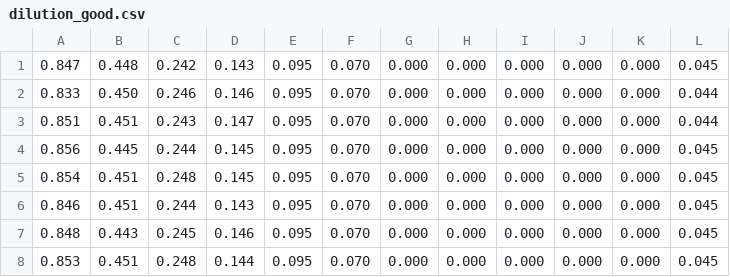
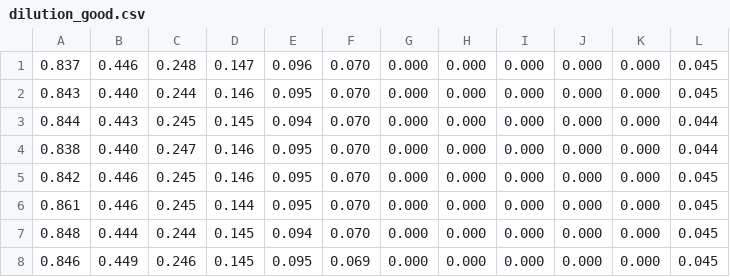
Before and after one commit to di-omics/agentic-lab-guide, a CSV file: code/example_reads/dilution_good.csv, drawn as a sheet.

Commit message:
Add the liquid transfer CV and the readjust loop to the QC gate
Step 6 of Layer 2: the CV of the transfer is the number for the gate. read_check.py compares each channel with the median channel and can write per-channel volume corrections; transfer.py takes them and runs again. The example reads show the loop on a made-up instrument with one channel 15 percent low: CV 5.2 percent fails, the corrections ask channel F for 117.7 uL, and the next read passes at 0.9 percent. The outputs shown in the guide are captured from real runs and baked in.

```diff
--- a/code/example_reads/dilution_good.csv
+++ b/code/example_reads/dilution_good.csv
@@ -1,8 +1,8 @@
-0.847,0.448,0.242,0.143,0.095,0.070,0.000,0.000,0.000,0.000,0.000,0.045
-0.833,0.450,0.246,0.146,0.095,0.070,0.000,0.000,0.000,0.000,0.000,0.044
-0.851,0.451,0.243,0.147,0.095,0.070,0.000,0.000,0.000,0.000,0.000,0.044
-0.856,0.445,0.244,0.145,0.095,0.070,0.000,0.000,0.000,0.000,0.000,0.045
-0.854,0.451,0.248,0.145,0.095,0.070,0.000,0.000,0.000,0.000,0.000,0.045
-0.846,0.451,0.244,0.143,0.095,0.070,0.000,0.000,0.000,0.000,0.000,0.045
-0.848,0.443,0.245,0.146,0.095,0.070,0.000,0.000,0.000,0.000,0.000,0.045
-0.853,0.451,0.248,0.144,0.095,0.070,0.000,0.000,0.000,0.000,0.000,0.045
+0.837,0.446,0.248,0.147,0.096,0.070,0.000,0.000,0.000,0.000,0.000,0.045
+0.843,0.440,0.244,0.146,0.095,0.070,0.000,0.000,0.000,0.000,0.000,0.045
+0.844,0.443,0.245,0.145,0.094,0.070,0.000,0.000,0.000,0.000,0.000,0.044
+0.838,0.440,0.247,0.146,0.095,0.070,0.000,0.000,0.000,0.000,0.000,0.044
+0.842,0.446,0.245,0.146,0.095,0.070,0.000,0.000,0.000,0.000,0.000,0.045
+0.861,0.446,0.245,0.144,0.095,0.070,0.000,0.000,0.000,0.000,0.000,0.045
+0.848,0.444,0.244,0.145,0.094,0.070,0.000,0.000,0.000,0.000,0.000,0.045
+0.846,0.449,0.246,0.145,0.095,0.069,0.000,0.000,0.000,0.000,0.000,0.045
```
Also changed, not shown: code/example_reads/simple_low_channel.csv, 12 other files.
